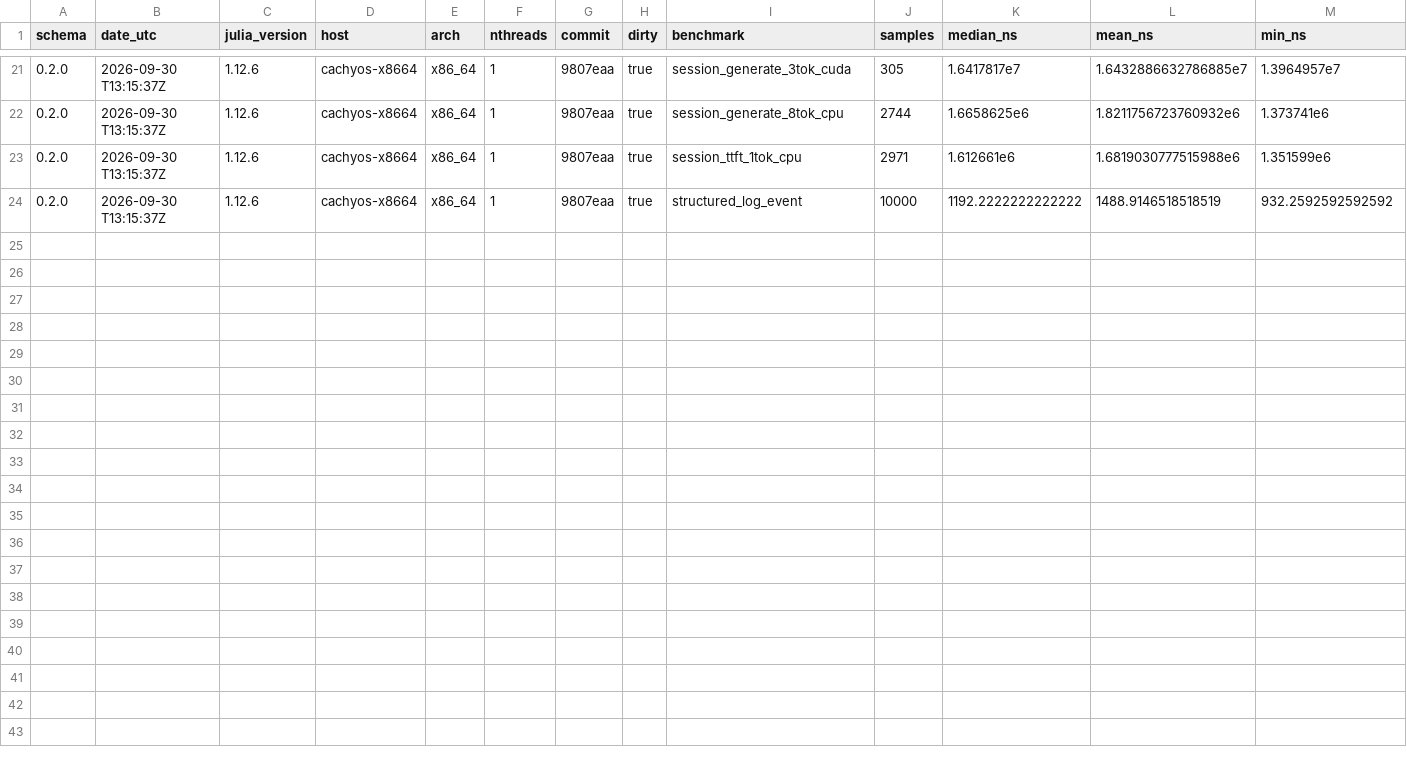
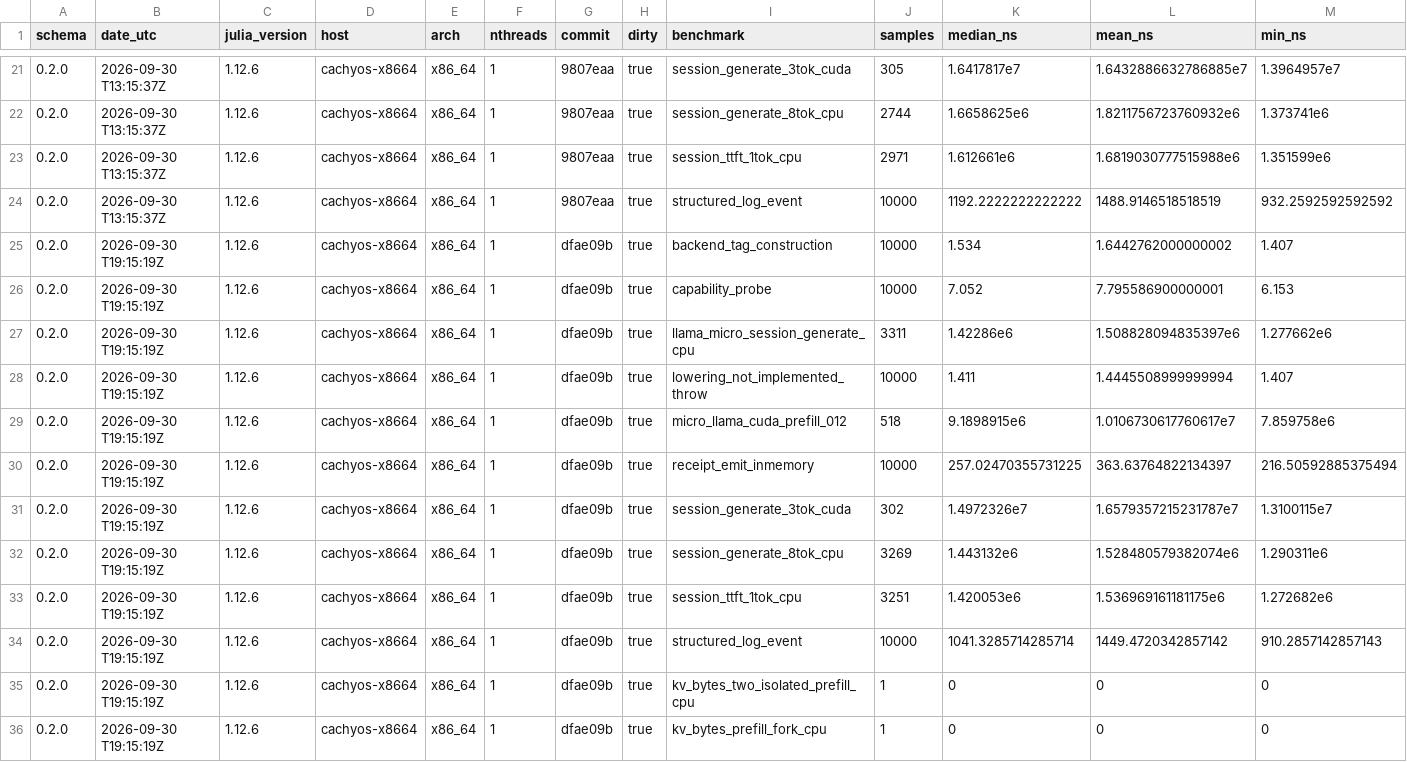
Before and after one commit to latentcollapse/Gesso, a TSV file: benchmark/results/2026-09-30.tsv, drawn as a sheet; only a part is shown, gaps mark what is left out; rows hold the shown columns only; the diff names each change by its address in the sheet, - before the commit and + after, or states it on an @@ line.

```diff
--- a/benchmark/results/2026-09-30.tsv
+++ b/benchmark/results/2026-09-30.tsv
+row 25: 0.2.0 | 2026-09-30 T19:15:19Z | 1.12.6 | cachyos-x8664 | x86_64 | 1 | dfae09b | true | backend_tag_construction | 10000 | 1.534 | 1.6442762000000002 | 1.407
+row 26: 0.2.0 | 2026-09-30 T19:15:19Z | 1.12.6 | cachyos-x8664 | x86_64 | 1 | dfae09b | true | capability_probe | 10000 | 7.052 | 7.795586900000001 | 6.153
+row 27: 0.2.0 | 2026-09-30 T19:15:19Z | 1.12.6 | cachyos-x8664 | x86_64 | 1 | dfae09b | true | llama_micro_session_generate_cpu | 3311 | 1.42286e6 | 1.508828094835397e6 | 1.277662e6
+row 28: 0.2.0 | 2026-09-30 T19:15:19Z | 1.12.6 | cachyos-x8664 | x86_64 | 1 | dfae09b | true | lowering_not_implemented_throw | 10000 | 1.411 | 1.4445508999999994 | 1.407
+row 29: 0.2.0 | 2026-09-30 T19:15:19Z | 1.12.6 | cachyos-x8664 | x86_64 | 1 | dfae09b | true | micro_llama_cuda_prefill_012 | 518 | 9.1898915e6 | 1.0106730617760617e7 | 7.859758e6
+row 30: 0.2.0 | 2026-09-30 T19:15:19Z | 1.12.6 | cachyos-x8664 | x86_64 | 1 | dfae09b | true | receipt_emit_inmemory | 10000 | 257.02470355731225 | 363.63764822134397 | 216.50592885375494
+row 31: 0.2.0 | 2026-09-30 T19:15:19Z | 1.12.6 | cachyos-x8664 | x86_64 | 1 | dfae09b | true | session_generate_3tok_cuda | 302 | 1.4972326e7 | 1.6579357215231787e7 | 1.3100115e7
+row 32: 0.2.0 | 2026-09-30 T19:15:19Z | 1.12.6 | cachyos-x8664 | x86_64 | 1 | dfae09b | true | session_generate_8tok_cpu | 3269 | 1.443132e6 | 1.528480579382074e6 | 1.290311e6
+row 33: 0.2.0 | 2026-09-30 T19:15:19Z | 1.12.6 | cachyos-x8664 | x86_64 | 1 | dfae09b | true | session_ttft_1tok_cpu | 3251 | 1.420053e6 | 1.536969161181175e6 | 1.272682e6
+row 34: 0.2.0 | 2026-09-30 T19:15:19Z | 1.12.6 | cachyos-x8664 | x86_64 | 1 | dfae09b | true | structured_log_event | 10000 | 1041.3285714285714 | 1449.4720342857142 | 910.2857142857143
+row 35: 0.2.0 | 2026-09-30 T19:15:19Z | 1.12.6 | cachyos-x8664 | x86_64 | 1 | dfae09b | true | kv_bytes_two_isolated_prefill_cpu | 1 | 0 | 0 | 0
+row 36: 0.2.0 | 2026-09-30 T19:15:19Z | 1.12.6 | cachyos-x8664 | x86_64 | 1 | dfae09b | true | kv_bytes_prefill_fork_cpu | 1 | 0 | 0 | 0
```
Also changed, not shown: 3 other files.
